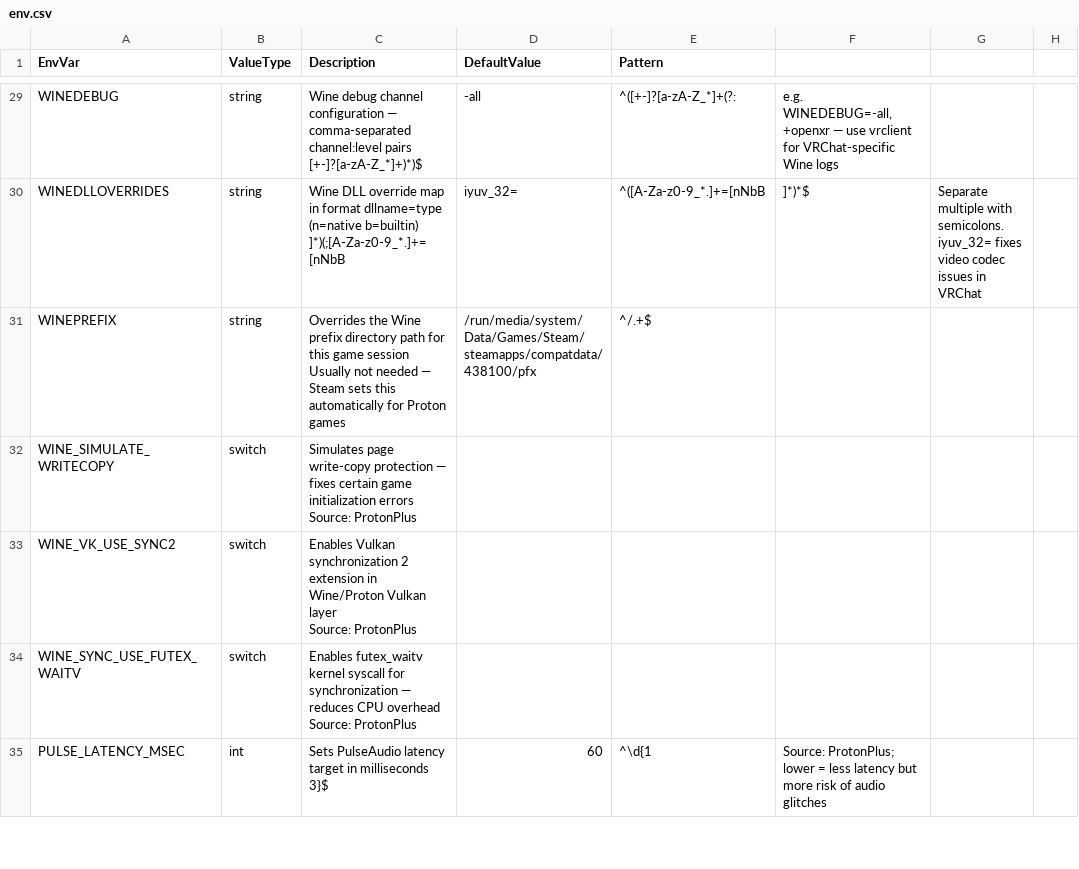
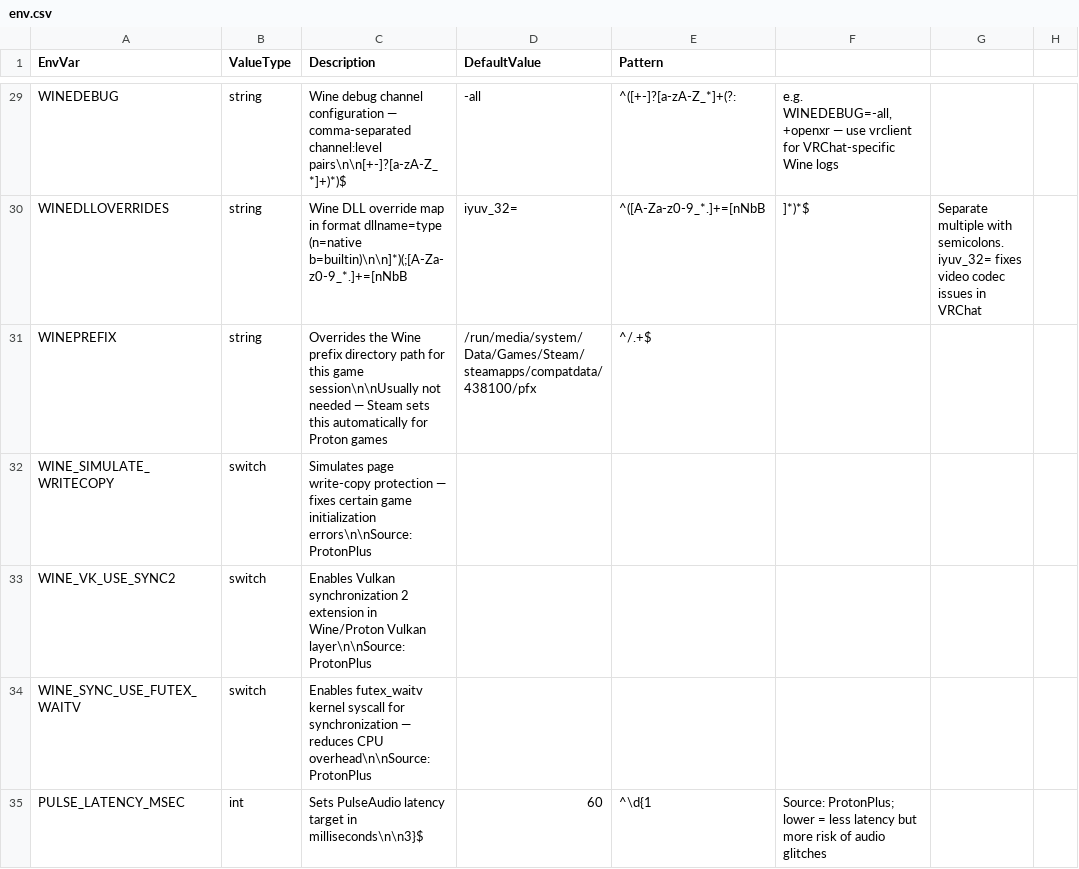
Before and after one commit to Bluscream/VRCOSC-Modules, a CSV file: VRCOSC.Modules/VRChatSettings/Definitions/env.csv, drawn as a sheet; only a part is shown, gaps mark what is left out; ↵ is a line break in a cell; the diff covers the shown part only; the diff names each change by its address in the sheet, - before the commit and + after, or states it on an @@ line.

```diff
--- a/VRCOSC.Modules/VRChatSettings/Definitions/env.csv
+++ b/VRCOSC.Modules/VRChatSettings/Definitions/env.csv
-C29 (Description): …comma-separated channel:level pairs ↵ [+-]?[a-zA-Z_*]+)*)$
+C29 (Description): …comma-separated channel:level pairs\n\n[+-]?[a-zA-Z_*]+)*)$
-C30 (Description): …dllname=type (n=native b=builtin) ↵ ]*)(;[A-Za-z0-9_*.]+=[nNbB
+C30 (Description): …dllname=type (n=native b=builtin)\n\n]*)(;[A-Za-z0-9_*.]+=[nNbB
-C31 (Description): …this game session ↵ Usually not needed…
+C31 (Description): …this game session\n\nUsually not needed…
-C32 (Description): …game initialization errors ↵ Source: ProtonPlus
+C32 (Description): …game initialization errors\n\nSource: ProtonPlus
-C33 (Description): …Wine/Proton Vulkan layer ↵ Source: ProtonPlus
+C33 (Description): …Wine/Proton Vulkan layer\n\nSource: ProtonPlus
-C34 (Description): …reduces CPU overhead ↵ Source: ProtonPlus
+C34 (Description): …reduces CPU overhead\n\nSource: ProtonPlus
-C35 (Description): …target in milliseconds ↵ 3}$
+C35 (Description): …target in milliseconds\n\n3}$
```
Also changed, not shown: 64 edited cells elsewhere in this file, VRCOSC.Modules/VRChatSettings/Definitions/cmdline.csv.
